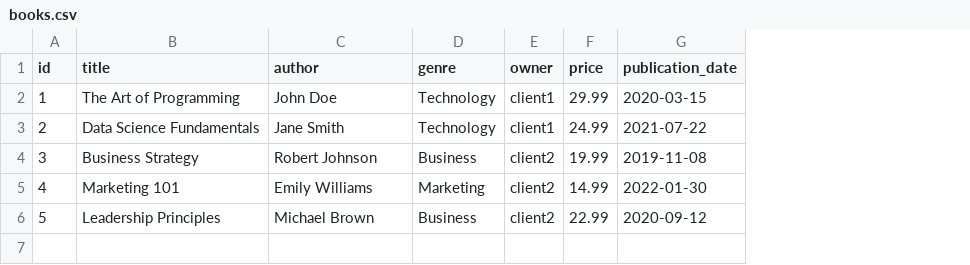
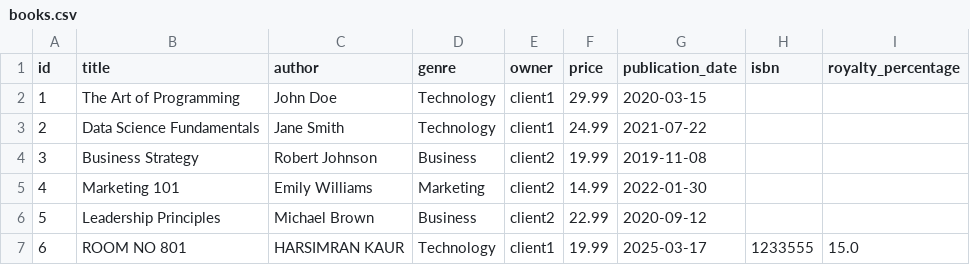
Before and after one commit to khwaabpublication14/BookSaleTracker, a CSV file: data/books.csv, drawn as a sheet; the diff names each change by its address in the sheet, - before the commit and + after, or states it on an @@ line.

```diff
--- a/data/books.csv
+++ b/data/books.csv
+column H (isbn), empty
+column I (royalty_percentage), empty
+row 7: 6 | ROOM NO 801 | HARSIMRAN KAUR | Technology | client1 | 19.99 | 2025-03-17 | 1233555 | 15.0
```
Also changed, not shown: data/sales.csv, 3 other files.
